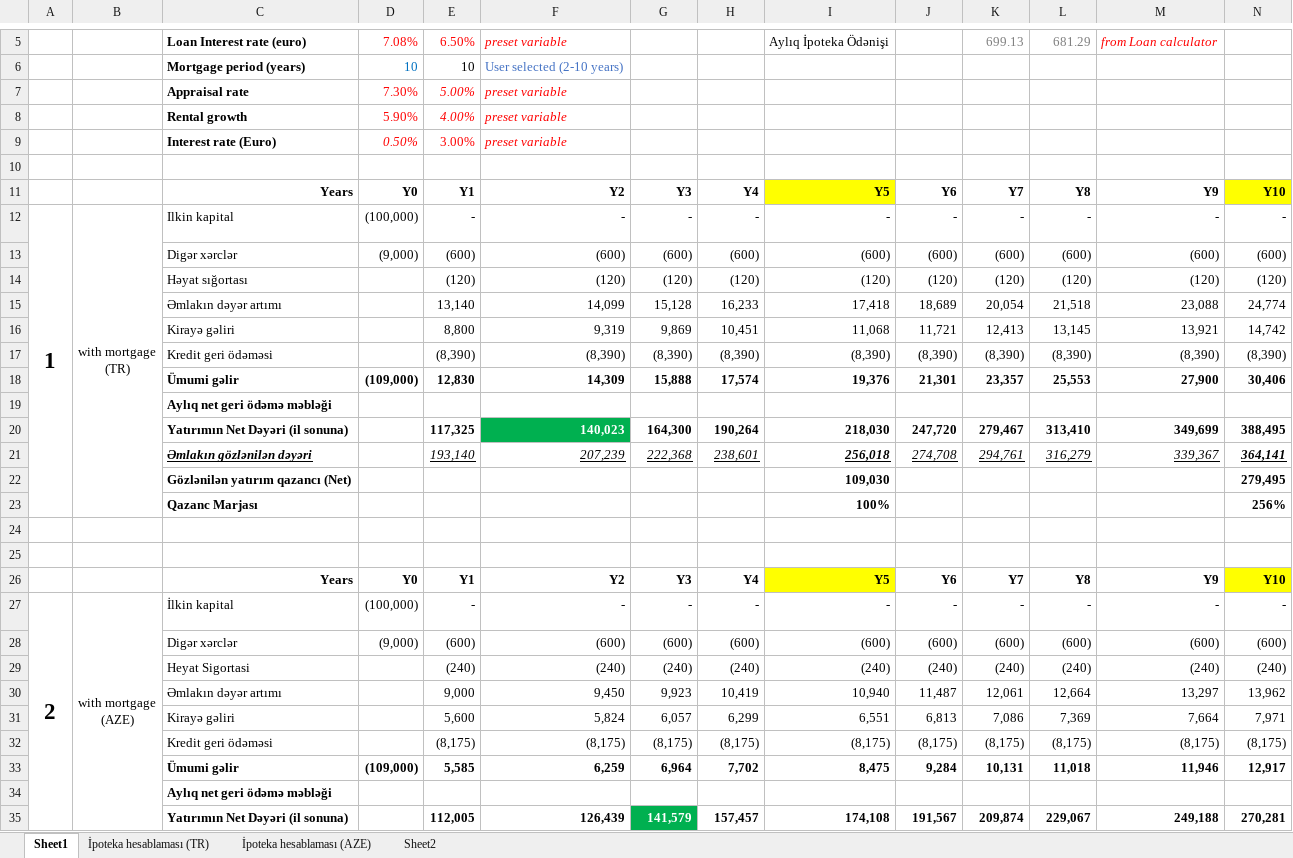
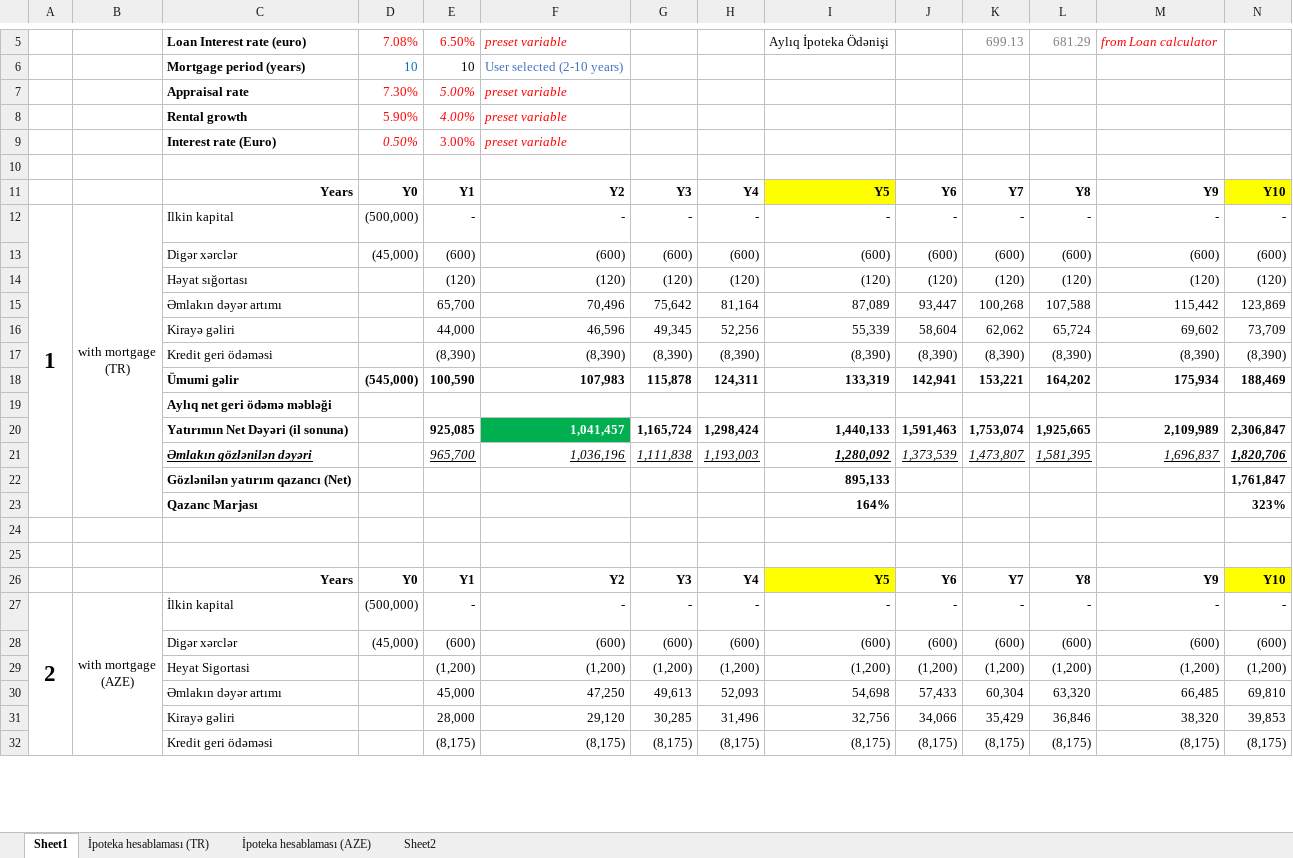
Before and after one commit to alvinseyidov/realestate, an Excel workbook: media/yield.xlsx, sheet Sheet1, drawn as a sheet; only a part is shown, gaps mark what is left out; values as stored, in another font and other column widths than the file's, no borders; charts and pictures and conditional formats not drawn; removed rows and columns are numbered as before the commit, all else as after; rows hold the shown columns only; the diff covers the shown part only; the diff names each change by its address in the sheet, - before the commit and + after, or states it on an @@ line.

```diff
--- a/media/yield.xlsx (sheet Sheet1)
+++ b/media/yield.xlsx (sheet Sheet1)
-D12: (100,000)
+D12: (500,000)
-D13: (9,000)
+D13: (45,000)
-row 15:  |  | Əmlakın dəyər artımı |  | 13,140 | 14,099 | 15,128 | 16,233 | 17,418 | 18,689 | 20,054 | 21,518 | 23,088 | 24,774
-row 16:  |  | Kirayə gəliri |  | 8,800 | 9,319 | 9,869 | 10,451 | 11,068 | 11,721 | 12,413 | 13,145 | 13,921 | 14,742
+row 15:  |  | Əmlakın dəyər artımı |  | 65,700 | 70,496 | 75,642 | 81,164 | 87,089 | 93,447 | 100,268 | 107,588 | 115,442 | 123,869
+row 16:  |  | Kirayə gəliri |  | 44,000 | 46,596 | 49,345 | 52,256 | 55,339 | 58,604 | 62,062 | 65,724 | 69,602 | 73,709
-row 18:  |  | Ümumi gəlir | (109,000) | 12,830 | 14,309 | 15,888 | 17,574 | 19,376 | 21,301 | 23,357 | 25,553 | 27,900 | 30,406
-row 19:  |  | Aylıq net geri ödəmə məbləği |  | (26) | 17 | 63 | 112 | 163 | 218 | 275 | 336 | 401 | 469
-row 20:  |  | Yatırımın Net Dəyəri (il sonuna) |  | 117,325 | 140,023 | 164,300 | 190,264 | 218,030 | 247,720 | 279,467 | 313,410 | 349,699 | 388,495
-row 21:  |  | Əmlakın gözlənilən dəyəri |  | 193,140 | 207,239 | 222,368 | 238,601 | 256,018 | 274,708 | 294,761 | 316,279 | 339,367 | 364,141
-row 22:  |  | Gözlənilən yatırım qazancı (Net) |  |  |  |  |  | 109,030 |  |  |  |  | 279,495
-row 23:  |  | Qazanc Marjası |  |  |  |  |  | 100% |  |  |  |  | 256%
+row 18:  |  | Ümumi gəlir | (545,000) | 100,590 | 107,983 | 115,878 | 124,311 | 133,319 | 142,941 | 153,221 | 164,202 | 175,934 | 188,469
+row 19:  |  | Aylıq net geri ödəmə məbləği |  | 2,908 | 3,124 | 3,353 | 3,596 | 3,852 | 4,125 | 4,413 | 4,718 | 5,041 | 5,383
+row 20:  |  | Yatırımın Net Dəyəri (il sonuna) |  | 925,085 | 1,041,457 | 1,165,724 | 1,298,424 | 1,440,133 | 1,591,463 | 1,753,074 | 1,925,665 | 2,109,989 | 2,306,847
+row 21:  |  | Əmlakın gözlənilən dəyəri |  | 965,700 | 1,036,196 | 1,111,838 | 1,193,003 | 1,280,092 | 1,373,539 | 1,473,807 | 1,581,395 | 1,696,837 | 1,820,706
+row 22:  |  | Gözlənilən yatırım qazancı (Net) |  |  |  |  |  | 895,133 |  |  |  |  | 1,761,847
+row 23:  |  | Qazanc Marjası |  |  |  |  |  | 164% |  |  |  |  | 323%
-D27: (100,000)
+D27: (500,000)
-D28: (9,000)
+D28: (45,000)
-row 29:  |  | Heyat Sigortasi |  | (240) | (240) | (240) | (240) | (240) | (240) | (240) | (240) | (240) | (240)
-row 30:  |  | Əmlakın dəyər artımı |  | 9,000 | 9,450 | 9,923 | 10,419 | 10,940 | 11,487 | 12,061 | 12,664 | 13,297 | 13,962
-row 31:  |  | Kirayə gəliri |  | 5,600 | 5,824 | 6,057 | 6,299 | 6,551 | 6,813 | 7,086 | 7,369 | 7,664 | 7,971
+row 29:  |  | Heyat Sigortasi |  | (1,200) | (1,200) | (1,200) | (1,200) | (1,200) | (1,200) | (1,200) | (1,200) | (1,200) | (1,200)
+row 30:  |  | Əmlakın dəyər artımı |  | 45,000 | 47,250 | 49,613 | 52,093 | 54,698 | 57,433 | 60,304 | 63,320 | 66,485 | 69,810
+row 31:  |  | Kirayə gəliri |  | 28,000 | 29,120 | 30,285 | 31,496 | 32,756 | 34,066 | 35,429 | 36,846 | 38,320 | 39,853
-row 33:  |  | Ümumi gəlir | (109,000) | 5,585 | 6,259 | 6,964 | 7,702 | 8,475 | 9,284 | 10,131 | 11,018 | 11,946 | 12,917
-row 34:  |  | Aylıq net geri ödəmə məbləği |  | (285) | (266) | (247) | (226) | (205) | (184) | (161) | (137) | (113) | (87)
-row 35:  |  | Yatırımın Net Dəyəri (il sonuna) |  | 112,005 | 126,439 | 141,579 | 157,457 | 174,108 | 191,567 | 209,874 | 229,067 | 249,188 | 270,281
```
Also changed, not shown: 24 added rows, 21 removed rows and 11 edited cells elsewhere in this sheet, sheet İpoteka hesablaması (AZE), sheet İpoteka hesablaması (TR), media/yield - Copy.xlsx, 4 other files.
